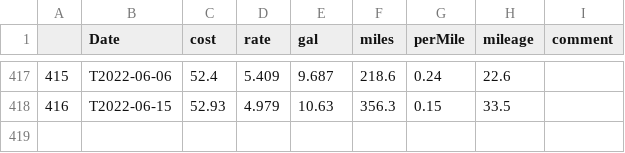
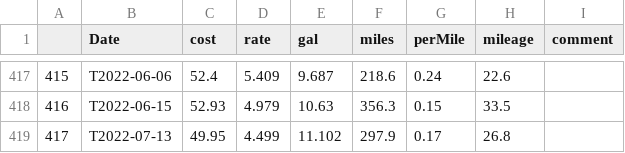
Before and after one commit to nhoteling/gasreceipts, a CSV file: data/corolla_2009.csv, drawn as a sheet; only a part is shown, gaps mark what is left out; the diff names each change by its address in the sheet, - before the commit and + after, or states it on an @@ line.

```diff
--- a/data/corolla_2009.csv
+++ b/data/corolla_2009.csv
+row 419: 417 | T2022-07-13 | 49.95 | 4.499 | 11.102 | 297.9 | 0.17 | 26.8
```
Also changed, not shown: data/rav4_2018.csv, 6 other files.
